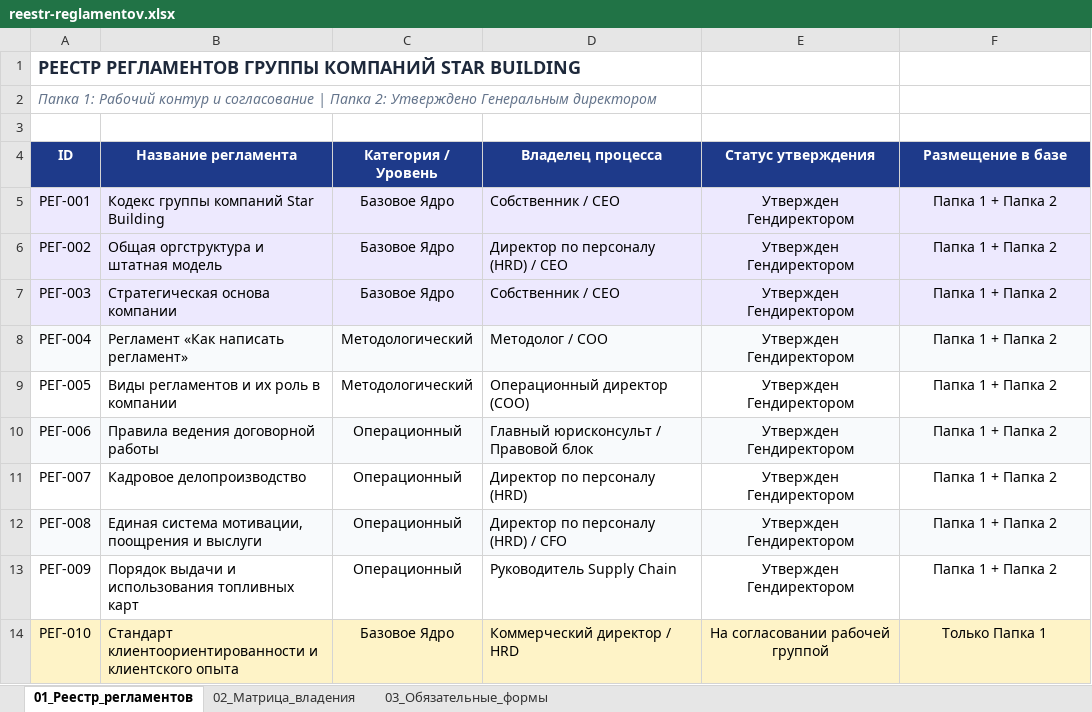
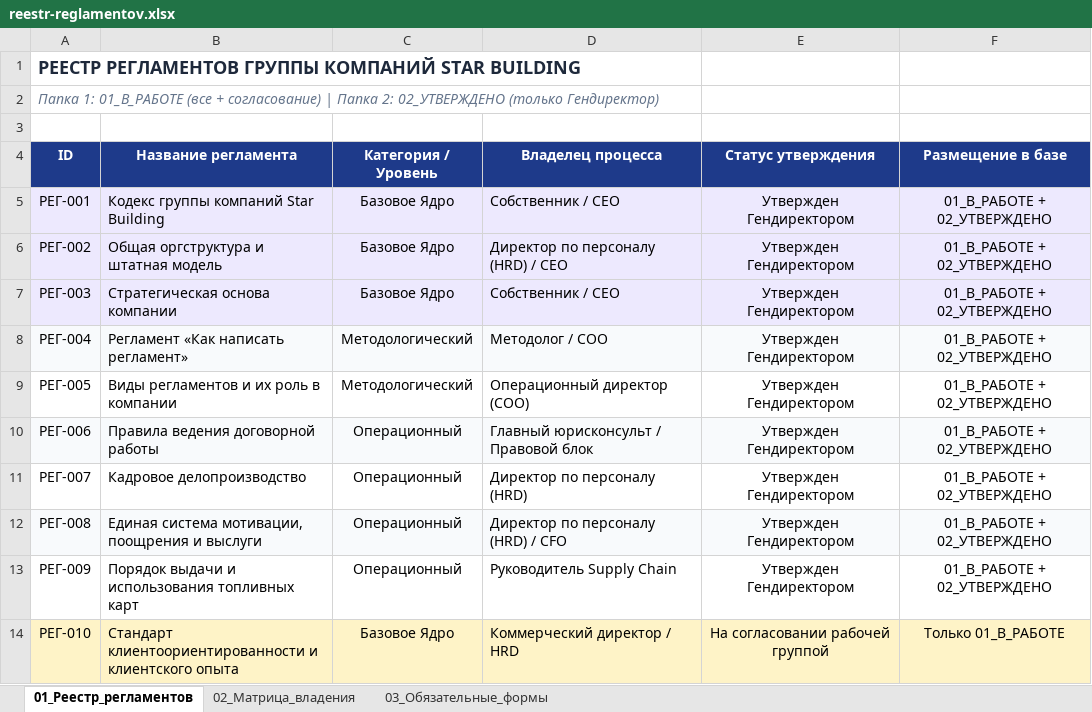
Before and after one commit to rkd-code/star-building-metodolog, an Excel workbook: knowledge_base/00_РЕЕСТР/reestr-reglamentov.xlsx, sheet 01_Реестр_регламентов, drawn as a sheet; values as stored, in another font and other column widths than the file's, no borders; the diff names each change by its address in the sheet, - before the commit and + after, or states it on an @@ line.

Commit message:
refactor(knowledge_base): rename workflow directories to 01_В_РАБОТЕ and 02_УТВЕРЖДЕНО, update registries

```diff
--- a/knowledge_base/00_РЕЕСТР/reestr-reglamentov.xlsx (sheet 01_Реестр_регламентов)
+++ b/knowledge_base/00_РЕЕСТР/reestr-reglamentov.xlsx (sheet 01_Реестр_регламентов)
-A2 (ID): Папка 1: Рабочий контур и согласование | Папка 2: Утверждено Генеральным директором
+A2 (ID): Папка 1: 01_В_РАБОТЕ (все + согласование) | Папка 2: 02_УТВЕРЖДЕНО (только Гендиректор)
-F5:F13 (Размещение в базе): Папка 1 + Папка 2
+F5:F13 (Размещение в базе): 01_В_РАБОТЕ + 02_УТВЕРЖДЕНО
-F14 (Размещение в базе): Только Папка 1
+F14 (Размещение в базе): Только 01_В_РАБОТЕ
```
Also changed, not shown: 22 other files.
